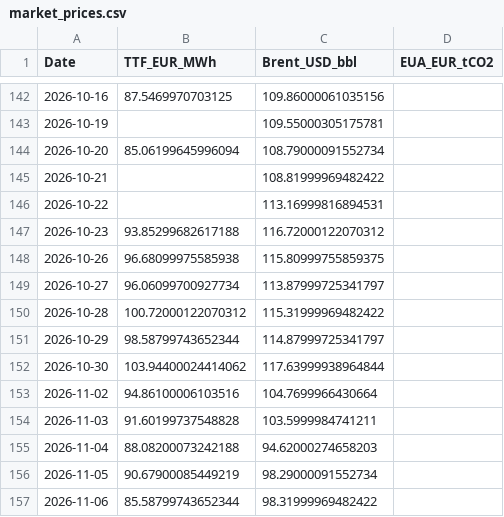
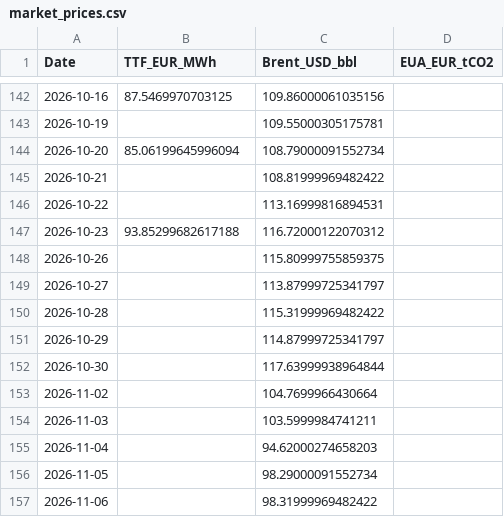
Before and after one commit to TomSRemy/PPA-Dashboard, a CSV file: ppa_dashboard/data/market_prices.csv, drawn as a sheet; only a part is shown, gaps mark what is left out.

```diff
--- a/ppa_dashboard/data/market_prices.csv
+++ b/ppa_dashboard/data/market_prices.csv
@@ -147,11 +147,11 @@ Date,TTF_EUR_MWh,Brent_USD_bbl,EUA_EUR_tCO2
 2026-10-23,93.85299682617188,116.72000122070312,
-2026-10-26,96.68099975585938,115.80999755859375,
-2026-10-27,96.06099700927734,113.87999725341797,
-2026-10-28,100.72000122070312,115.31999969482422,
-2026-10-29,98.58799743652344,114.87999725341797,
-2026-10-30,103.94400024414062,117.63999938964844,
-2026-11-02,94.86100006103516,104.7699966430664,
-2026-11-03,91.60199737548828,103.5999984741211,
-2026-11-04,88.08200073242188,94.62000274658203,
-2026-11-05,90.67900085449219,98.29000091552734,
-2026-11-06,85.58799743652344,98.31999969482422,
+2026-10-26,,115.80999755859375,
+2026-10-27,,113.87999725341797,
+2026-10-28,,115.31999969482422,
+2026-10-29,,114.87999725341797,
+2026-10-30,,117.63999938964844,
+2026-11-02,,104.7699966430664,
+2026-11-03,,103.5999984741211,
+2026-11-04,,94.62000274658203,
+2026-11-05,,98.29000091552734,
+2026-11-06,,98.31999969482422,
```
